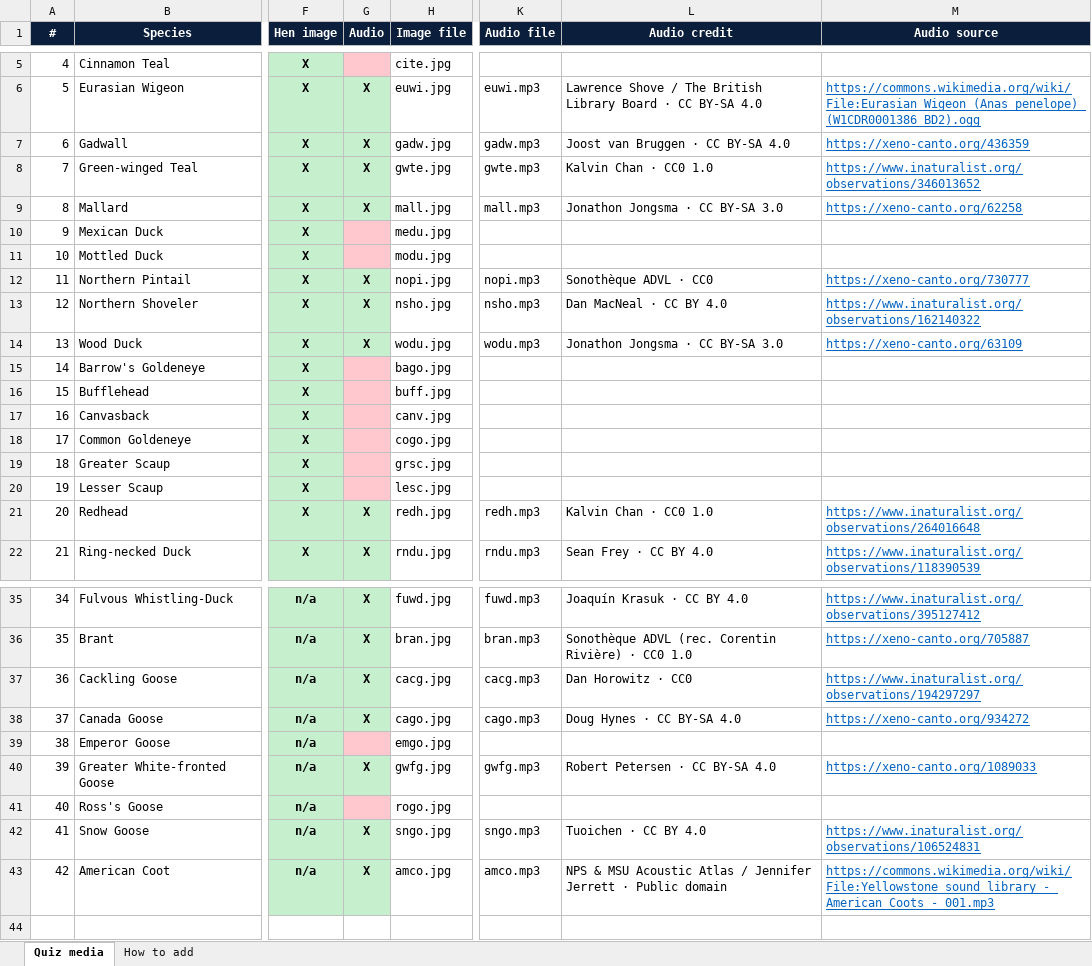
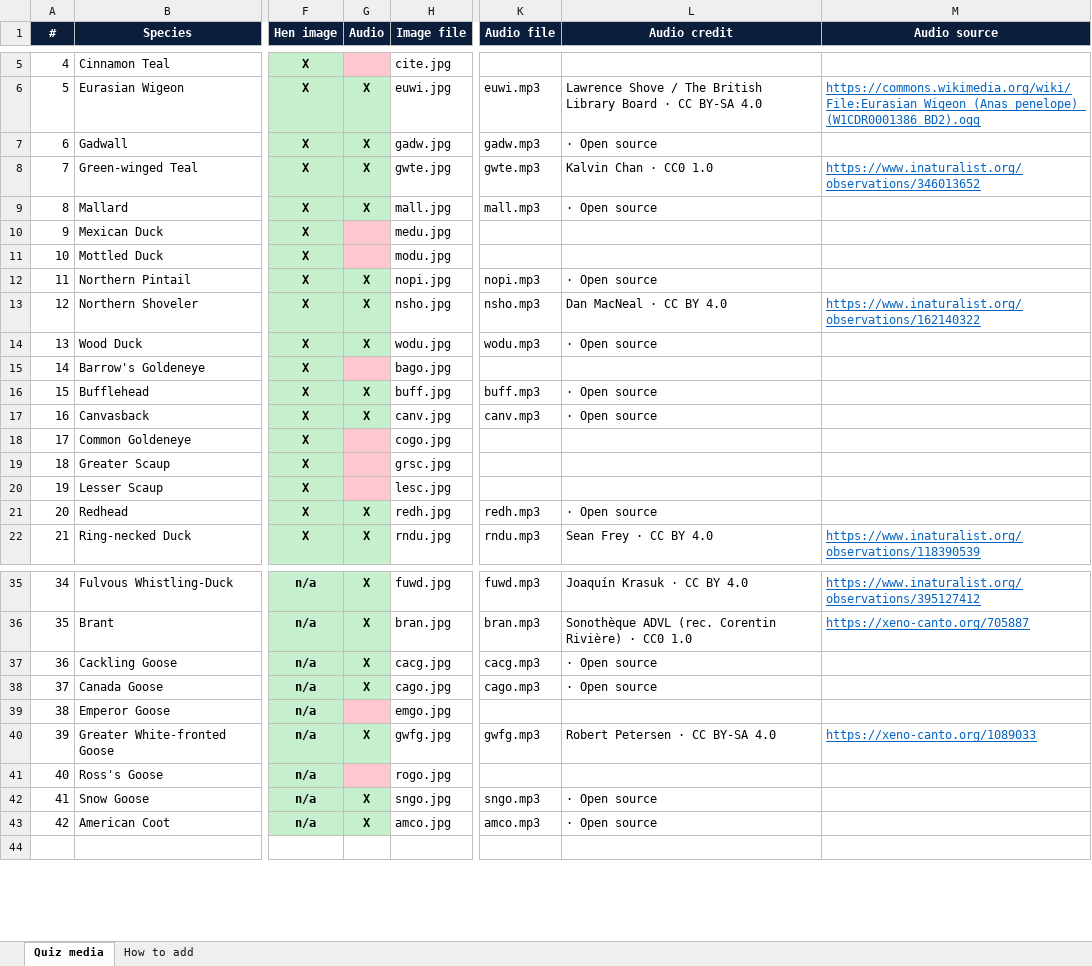
Before and after one commit to apis7/duck-buster, an Excel workbook: mobile/assets/quiz/quiz_media.xlsx, sheet Quiz media, drawn as a sheet; only a part is shown, gaps mark what is left out; values as stored, in another font and other column widths than the file's, no borders; the diff covers the shown part only; the diff names each change by its address in the sheet, - before the commit and + after, or states it on an @@ line.

```diff
--- a/mobile/assets/quiz/quiz_media.xlsx (sheet Quiz media)
+++ b/mobile/assets/quiz/quiz_media.xlsx (sheet Quiz media)
-L7 (Audio credit): Joost van Bruggen · CC BY-SA 4.0
+L7 (Audio credit): · Open source
-M7 (Audio source): https://xeno-canto.org/436359
+M7 (Audio source): (empty)
-L9 (Audio credit): Jonathon Jongsma · CC BY-SA 3.0
+L9 (Audio credit): · Open source
-M9 (Audio source): https://xeno-canto.org/62258
+M9 (Audio source): (empty)
-L12 (Audio credit): Sonothèque ADVL · CC0
+L12 (Audio credit): · Open source
-M12 (Audio source): https://xeno-canto.org/730777
+M12 (Audio source): (empty)
-L14 (Audio credit): Jonathon Jongsma · CC BY-SA 3.0
+L14 (Audio credit): · Open source
-M14 (Audio source): https://xeno-canto.org/63109
+M14 (Audio source): (empty)
-G16:G17 (Audio): (empty)
+G16:G17 (Audio): X
-G16:G17 fill: #FFC7CE
+G16:G17 fill: #C6EFCE
-K16 (Audio file): (empty)
+K16 (Audio file): buff.mp3
-L16:L17 (Audio credit): (empty)
+L16:L17 (Audio credit): · Open source
-K17 (Audio file): (empty)
+K17 (Audio file): canv.mp3
-L21 (Audio credit): Kalvin Chan · CC0 1.0
+L21 (Audio credit): · Open source
-M21 (Audio source): https://www.inaturalist.org/observations/264016648
+M21 (Audio source): (empty)
-L37 (Audio credit): Dan Horowitz · CC0
+L37 (Audio credit): · Open source
-M37 (Audio source): https://www.inaturalist.org/observations/194297297
+M37 (Audio source): (empty)
-L38 (Audio credit): Doug Hynes · CC BY-SA 4.0
+L38 (Audio credit): · Open source
-M38 (Audio source): https://xeno-canto.org/934272
+M38 (Audio source): (empty)
-L42 (Audio credit): Tuoichen · CC BY 4.0
+L42 (Audio credit): · Open source
-M42 (Audio source): https://www.inaturalist.org/observations/106524831
+M42 (Audio source): (empty)
-L43 (Audio credit): NPS & MSU Acoustic Atlas / Jennifer Jerrett · Public domain
+L43 (Audio credit): · Open source
-M43 (Audio source): https://commons.wikimedia.org/wiki/File:Yellowstone_sound_library_-_American_Coots_-_001.mp3
+M43 (Audio source): (empty)
```
Also changed, not shown: 2 edited cells elsewhere in this sheet, 28 other files.
